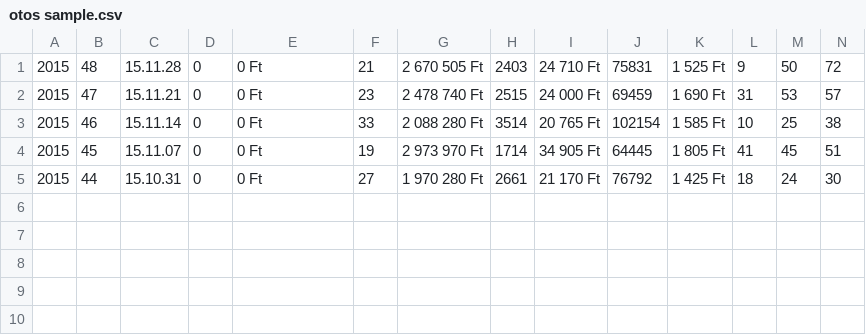
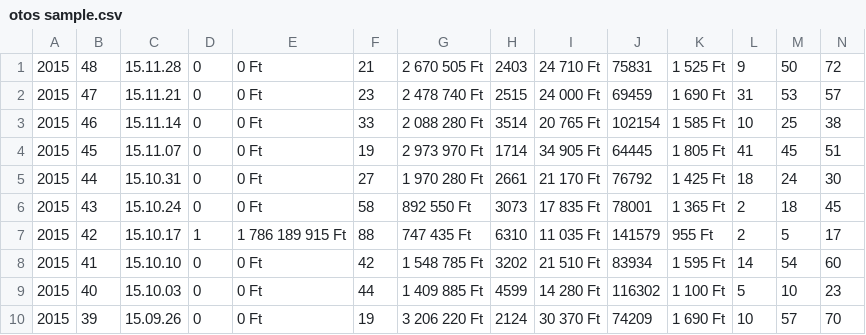
Before and after one commit to greenfox-academy/MacRayy, a CSV file: week-03/day-2/lotto/otos sample.csv, drawn as a sheet; only a part is shown; rows hold the shown columns only; the diff names each change by its address in the sheet, - before the commit and + after, or states it on an @@ line.

Commit message:
feat(lists all the numbers)

```diff
--- a/week-03/day-2/lotto/otos sample.csv
+++ b/week-03/day-2/lotto/otos sample.csv
+row 6: 2015 | 43 | 15.10.24 | 0 | 0 Ft | 58 | 892 550 Ft | 3073 | 17 835 Ft | 78001 | 1 365 Ft | 2 | 18 | 45
+row 7: 2015 | 42 | 15.10.17 | 1 | 1 786 189 915 Ft | 88 | 747 435 Ft | 6310 | 11 035 Ft | 141579 | 955 Ft | 2 | 5 | 17
+row 8: 2015 | 41 | 15.10.10 | 0 | 0 Ft | 42 | 1 548 785 Ft | 3202 | 21 510 Ft | 83934 | 1 595 Ft | 14 | 54 | 60
+row 9: 2015 | 40 | 15.10.03 | 0 | 0 Ft | 44 | 1 409 885 Ft | 4599 | 14 280 Ft | 116302 | 1 100 Ft | 5 | 10 | 23
+row 10: 2015 | 39 | 15.09.26 | 0 | 0 Ft | 19 | 3 206 220 Ft | 2124 | 30 370 Ft | 74209 | 1 690 Ft | 10 | 57 | 70
```
Also changed, not shown: 1 other file.
